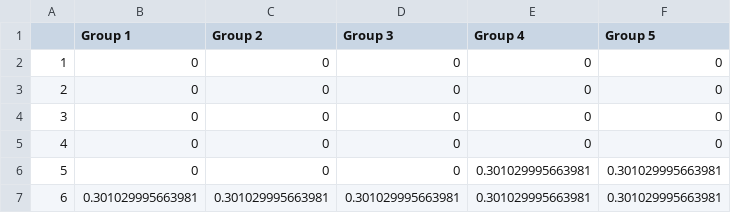
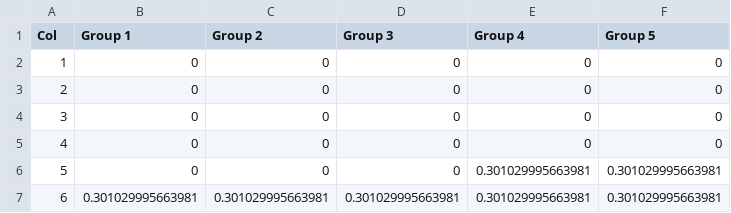
Before and after one commit to fiacobelli/dataToPlay, a CSV file: f45.csv, drawn as a sheet; only a part is shown.

Commit message:
Update f45.csv

```diff
--- a/f45.csv
+++ b/f45.csv
@@ -1,2 +1,2 @@
-"","Group 1","Group 2","Group 3","Group 4","Group 5"
+"Col","Group 1","Group 2","Group 3","Group 4","Group 5"
 "1",0,0,0,0,0
```
